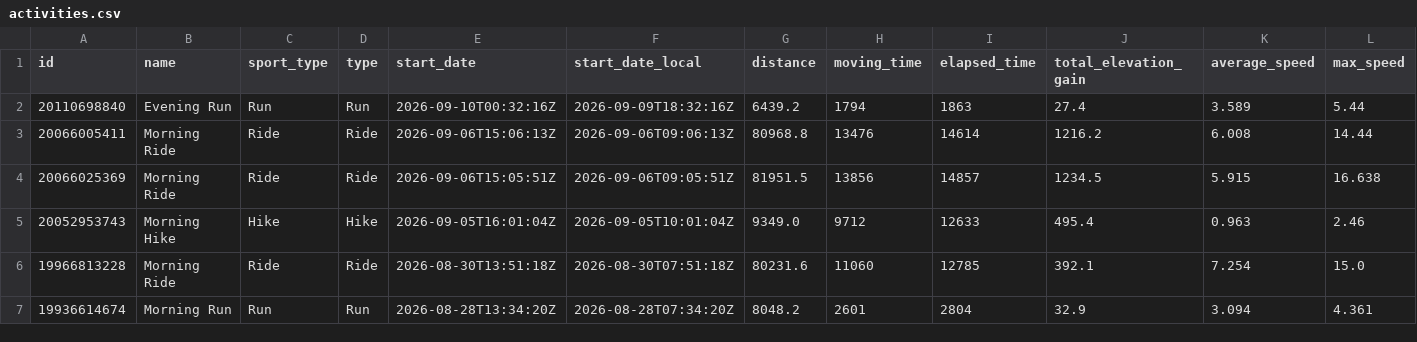
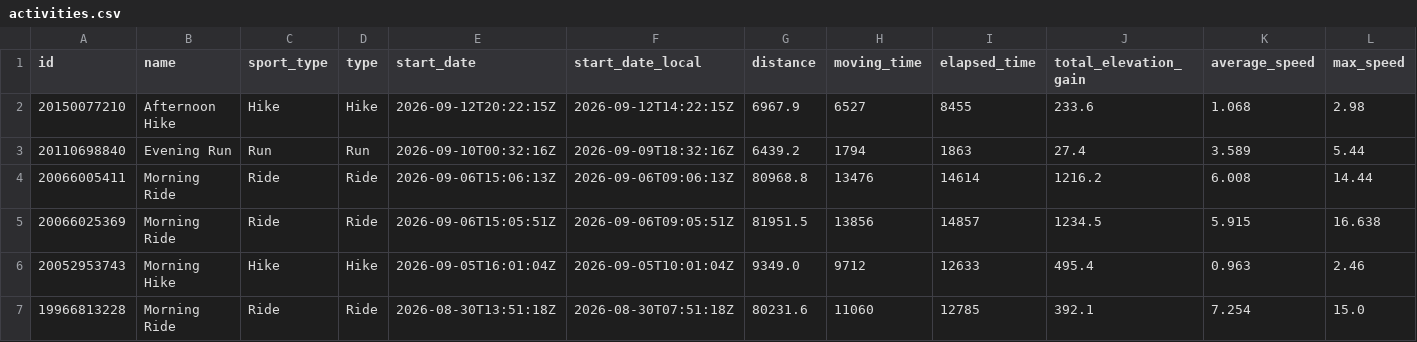
Before and after one commit to michaelmarzec/strava-sync, a CSV file: data/activities.csv, drawn as a sheet; only a part is shown; the shorter side is filled out with more unchanged rows; rows hold the shown columns only; the diff names each change by its address in the sheet, - before the commit and + after, or states it on an @@ line.

```diff
--- a/data/activities.csv
+++ b/data/activities.csv
+row 2: 20150077210 | Afternoon Hike | Hike | Hike | 2026-09-12T20:22:15Z | 2026-09-12T14:22:15Z | 6967.9 | 6527 | 8455 | 233.6 | 1.068 | 2.98
```
Also changed, not shown: 1 other file.
